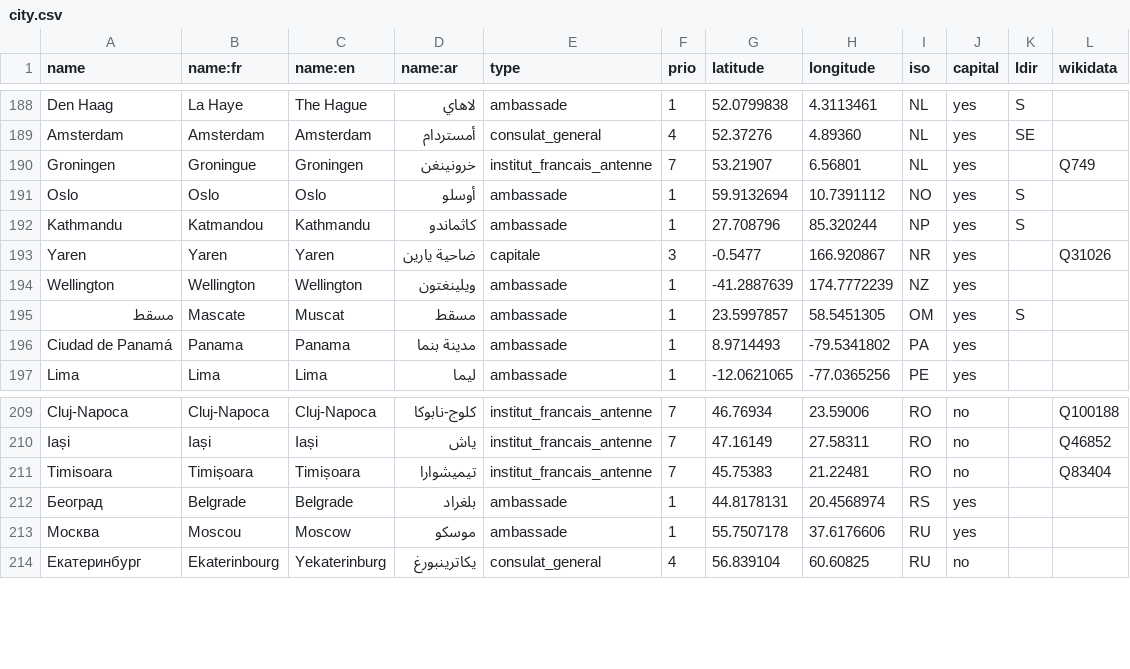
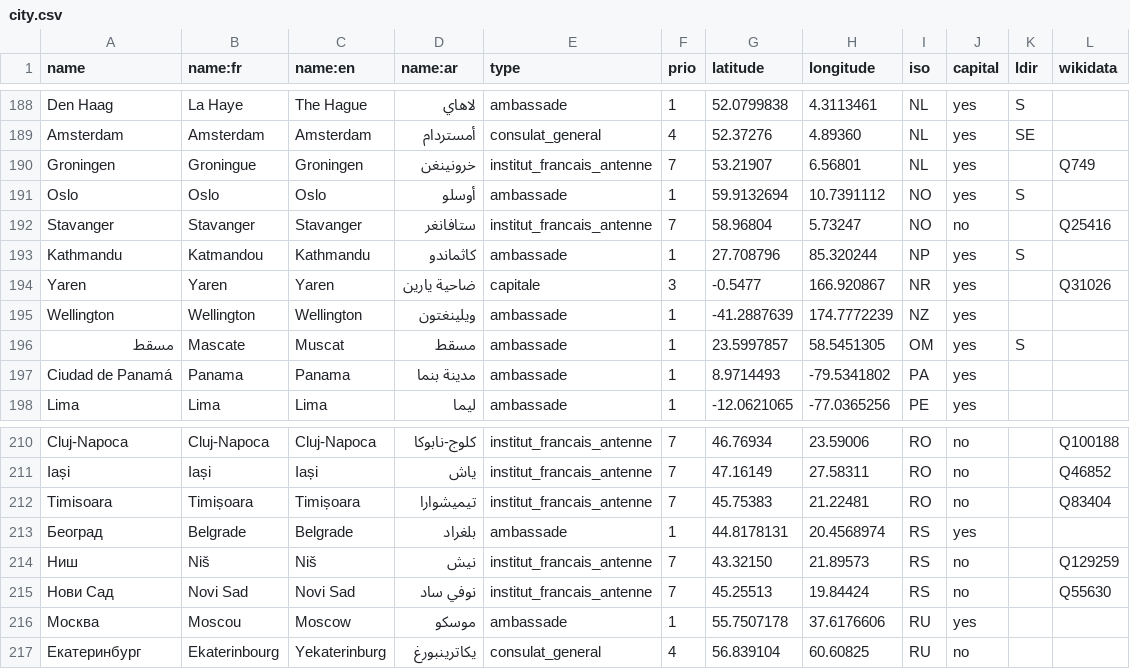
Before and after one commit to kent1D/mae-boundaries, a CSV file: city.csv, drawn as a sheet; only a part is shown, gaps mark what is left out.

Commit message:
3 new cities (Stavanger, Nis, Novi Sad) for their Intitut Français

```diff
--- a/city.csv
+++ b/city.csv
@@ -191,2 +191,3 @@ Groningen,Groningue,Groningen,خرونينغن,institut_francais_antenne,7,53.21
 Oslo,Oslo,Oslo,أوسلو,ambassade,1,59.9132694,10.7391112,NO,yes,S,
+Stavanger,Stavanger,Stavanger,ستافانغر,institut_francais_antenne,7,58.96804,5.73247,NO,no,,Q25416
 Kathmandu,Katmandou,Kathmandu,كاثماندو,ambassade,1,27.708796,85.320244,NP,yes,S,
@@ -212,2 +213,4 @@ Timisoara,Timișoara,Timișoara,تيميشوارا,institut_francais_antenne,7,4
 Београд,Belgrade,Belgrade,بلغراد,ambassade,1,44.8178131,20.4568974,RS,yes,,
+Ниш,Niš,Niš,نيش,institut_francais_antenne,7,43.32150,21.89573,RS,no,,Q129259
+Нови Сад,Novi Sad,Novi Sad,نوفي ساد,institut_francais_antenne,7,45.25513,19.84424,RS,no,,Q55630
 Москва,Moscou,Moscow,موسكو,ambassade,1,55.7507178,37.6176606,RU,yes,,
```
